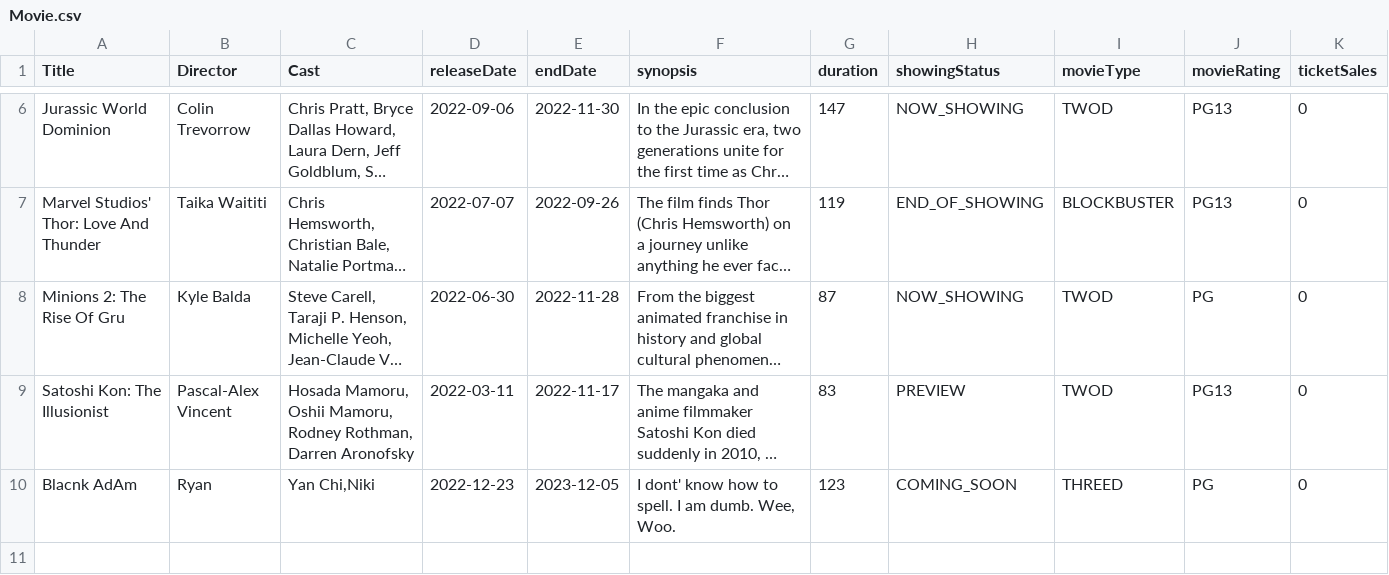
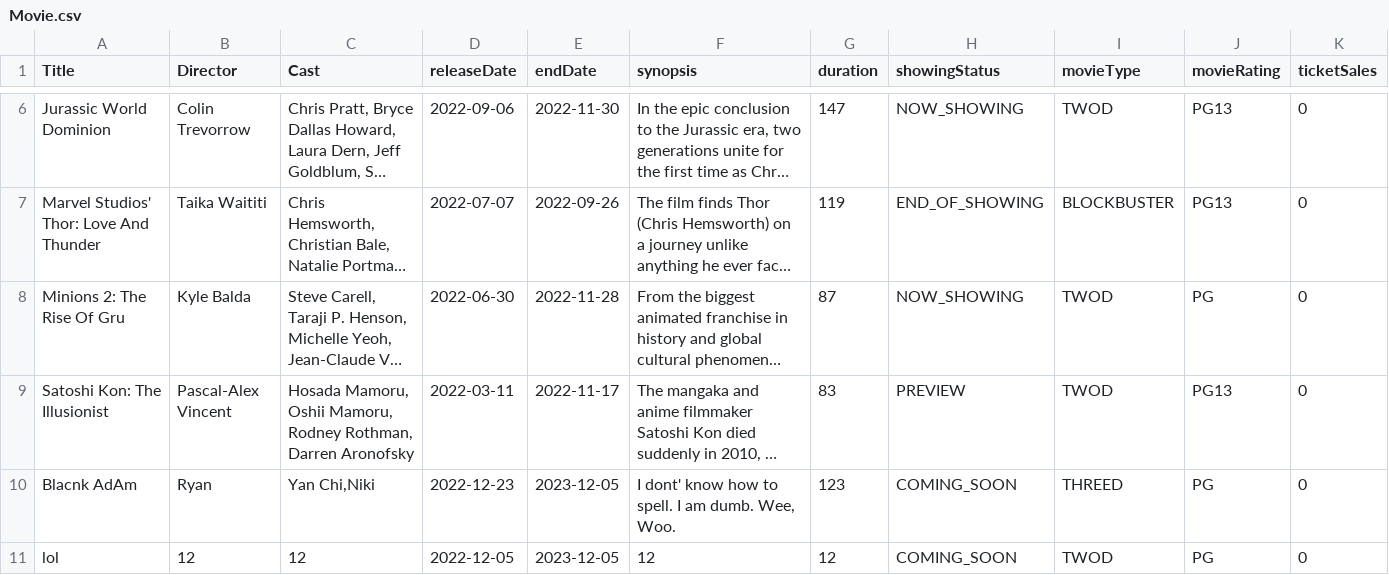
Before and after one commit to natisaver/Movie-Booking-System, a CSV file: src/Data/Movie.csv, drawn as a sheet; only a part is shown, gaps mark what is left out; long unchanged cells end in ….

```diff
--- a/src/Data/Movie.csv
+++ b/src/Data/Movie.csv
@@ -10 +10,2 @@ Title,Director,Cast,releaseDate,endDate,synopsis,duration,showingStatus,movieTyp
 "Blacnk AdAm","Ryan","Yan Chi,Niki",2022-12-23,2023-12-05,"I dont' know how to spell. I am dumb. Wee, Woo.",123,COMING_SOON,THREED,PG,0
+"lol","12","12",2022-12-05,2023-12-05,"12",12,COMING_SOON,TWOD,PG,0
```
Also changed, not shown: src/Data/Temp.csv, 3 other files.
